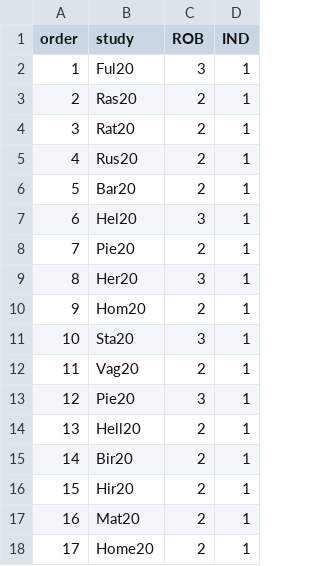
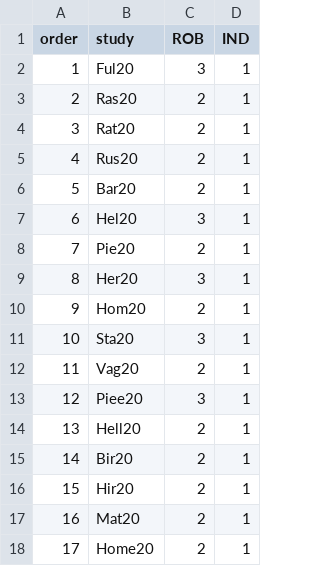
Before and after one commit to meta2020/net.meta, a CSV file: inst/extdata/HR_SH_A.csv, drawn as a sheet.

```diff
--- a/inst/extdata/HR_SH_A.csv
+++ b/inst/extdata/HR_SH_A.csv
@@ -12,3 +12,3 @@
 11,Vag20,2,1
-12,Pie20,3,1
+12,Piee20,3,1
 13,Hell20,2,1
```
Also changed, not shown: inst/extdata/HR_SH_D.csv, 1 other file.
